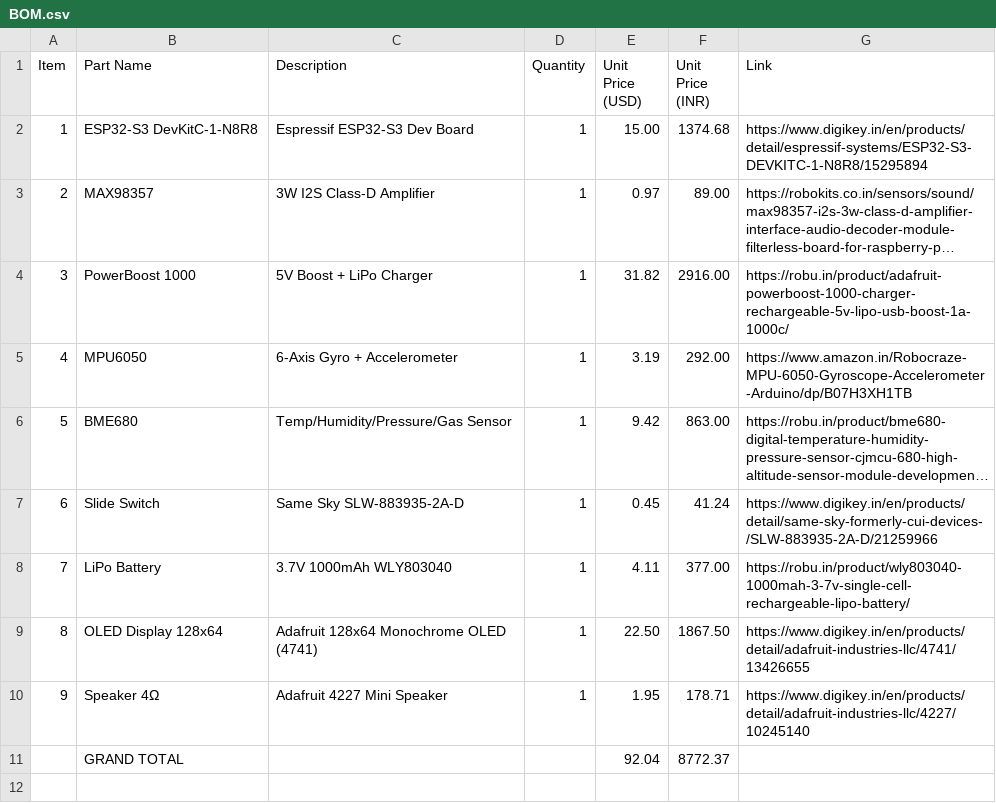
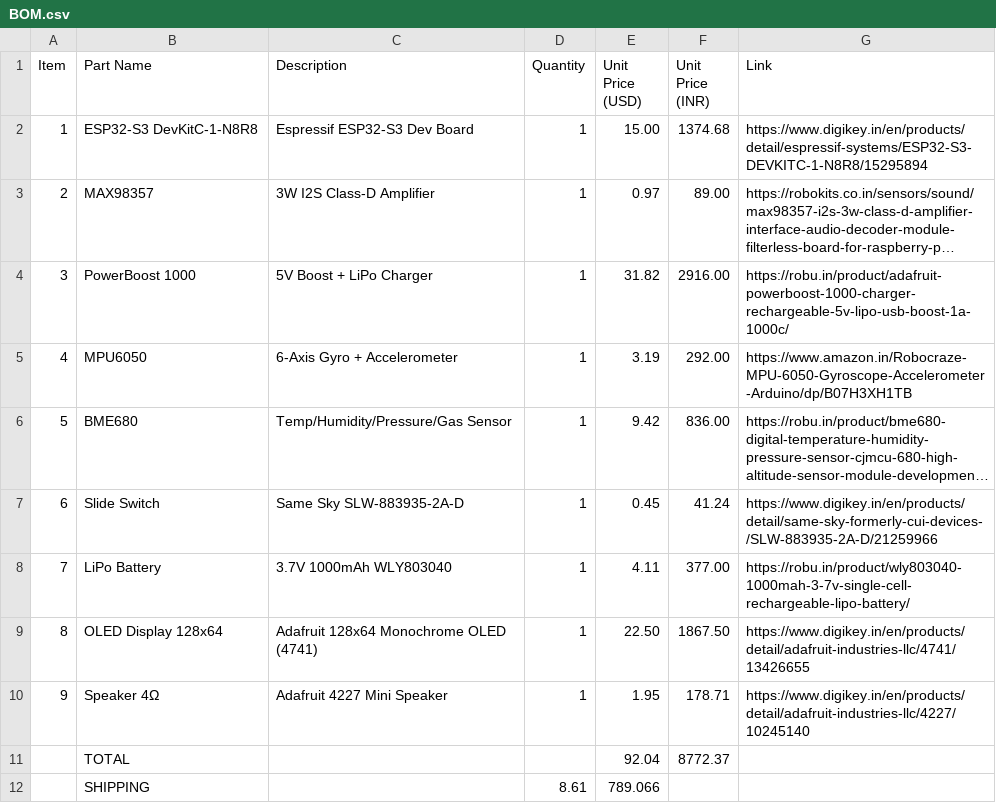
Before and after one commit to Sapling-Chores/SappY, a CSV file: BOM.csv, drawn as a sheet; long unchanged cells end in …; the diff names each change by its address in the sheet, - before the commit and + after, or states it on an @@ line.

Commit message:
Update BOM.csv

```diff
--- a/BOM.csv
+++ b/BOM.csv
-F6 (Unit Price (INR)): 863.00
+F6 (Unit Price (INR)): 836.00
-B11 (Part Name): GRAND TOTAL
+B11 (Part Name): TOTAL
+row 12:  | SHIPPING |  | 8.61 | 789.066
```
